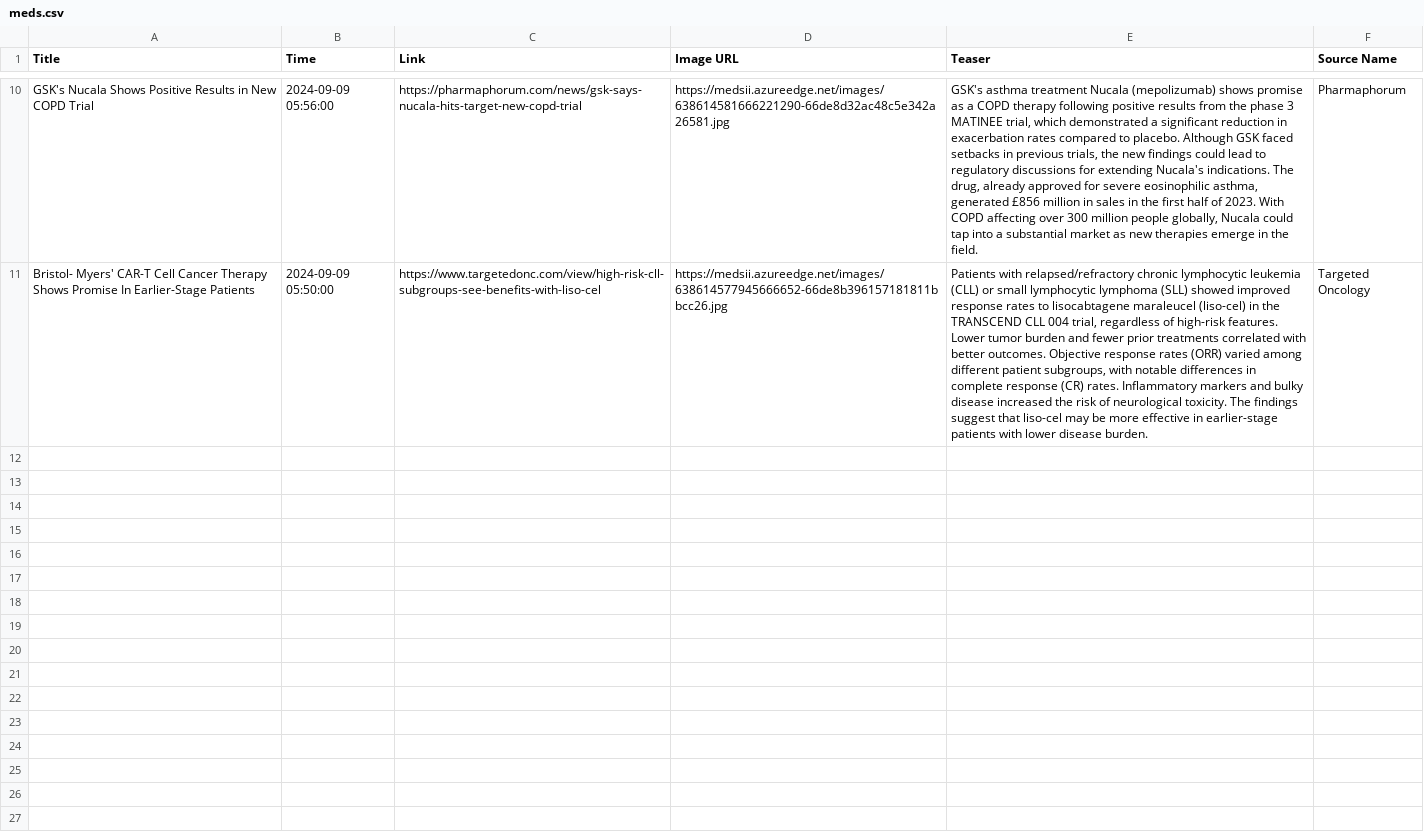
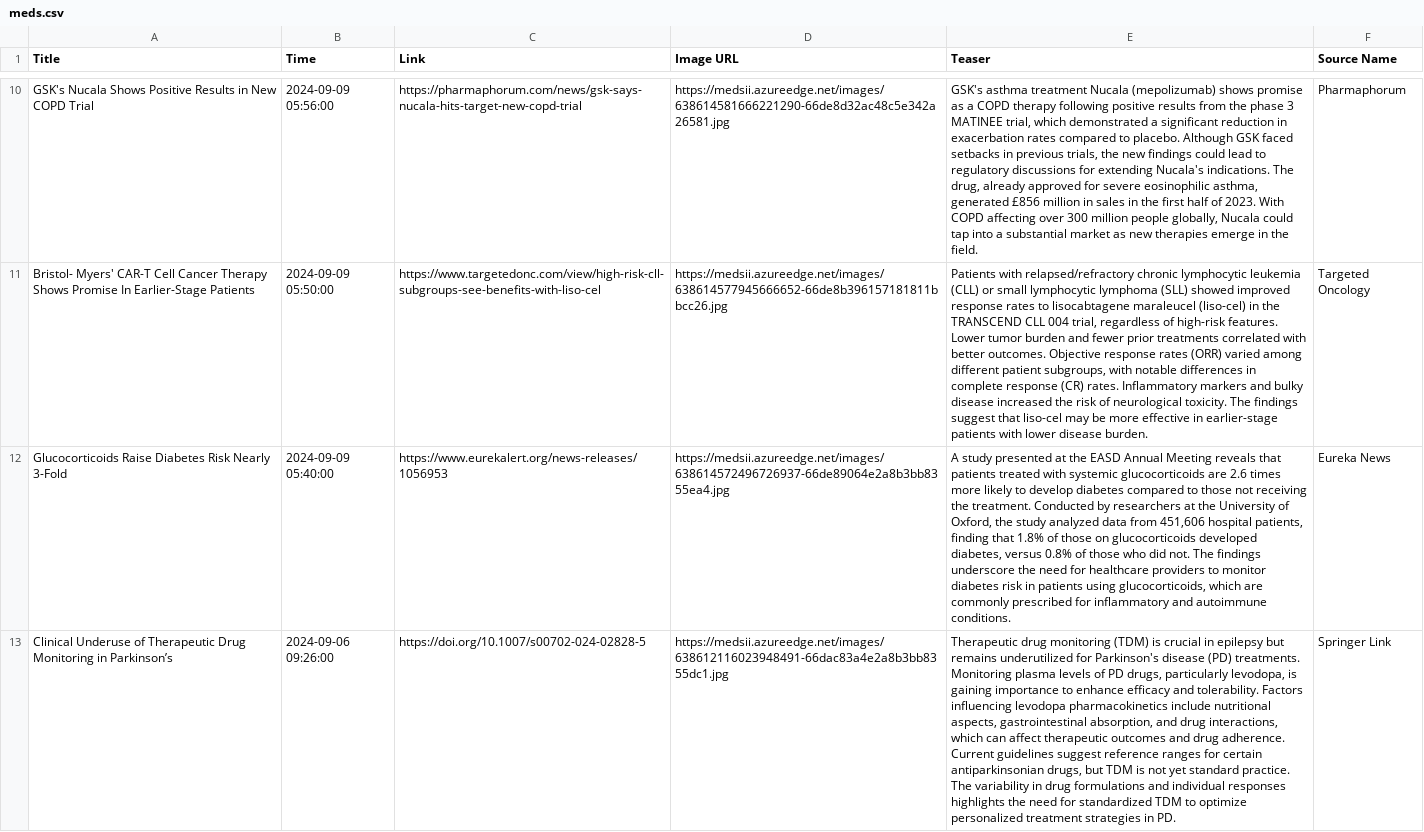
Before and after one commit to nuancedtire/mead, a CSV file: databases/meds.csv, drawn as a sheet; only a part is shown, gaps mark what is left out; the diff covers the shown part only; the diff names each change by its address in the sheet, - before the commit and + after, or states it on an @@ line.

```diff
--- a/databases/meds.csv
+++ b/databases/meds.csv
+row 12: Glucocorticoids Raise Diabetes Risk Nearly 3-Fold | 2024-09-09 05:40:00 | https://www.eurekalert.org/news-releases/1056953 | https://medsii.azureedge.net/images/638614572496726937-66de89064e2a8b3bb8355ea4.jpg | A study presented at the EASD Annual Meeting reveals that patients treated with systemic glucocorticoids are 2.6 times more likely to develop diabetes compared to those not receiving the treatment. Conducted by researchers at the University of Oxford, the study analyzed data from 451,606 hospital patients, finding that 1.8% of those on glucocorticoids developed diabetes, versus 0.8% of those who did not. The findings underscore the need for healthcare providers to monitor diabetes risk in patients using glucocorticoids, which are commonly prescribed for inflammatory and autoimmune conditions. | Eureka News
+row 13: Clinical Underuse of Therapeutic Drug Monitoring in Parkinson’s | 2024-09-06 09:26:00 | https://doi.org/10.1007/s00702-024-02828-5 | https://medsii.azureedge.net/images/638612116023948491-66dac83a4e2a8b3bb8355dc1.jpg | Therapeutic drug monitoring (TDM) is crucial in epilepsy but remains underutilized for Parkinson's disease (PD) treatments. Monitoring plasma levels of PD drugs, particularly levodopa, is gaining importance to enhance efficacy and tolerability. Factors influencing levodopa pharmacokinetics include nutritional aspects, gastrointestinal absorption, and drug interactions, which can affect therapeutic outcomes and drug adherence. Current guidelines suggest reference ranges for certain antiparkinsonian drugs, but TDM is not yet standard practice. The variability in drug formulations and individual responses highlights the need for standardized TDM to optimize personalized treatment strategies in PD. | Springer Link
```
Also changed, not shown: 3 added rows elsewhere in this file, databases/scape.csv, 3 other files.
